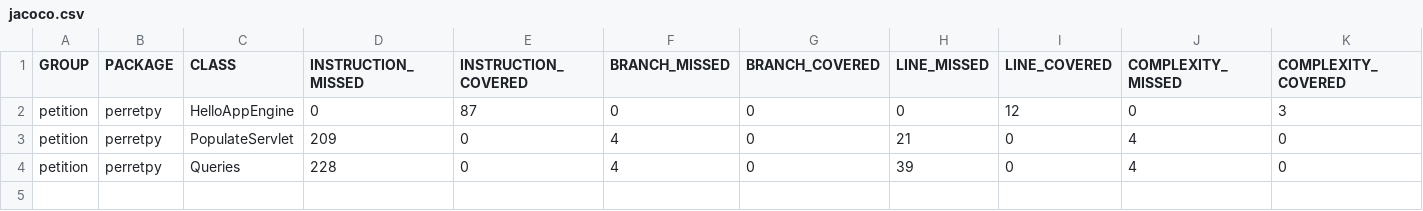
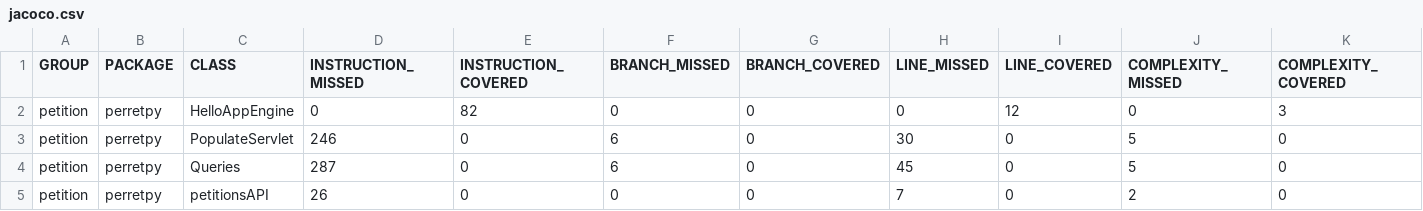
Before and after one commit to PERRETPY/petition_back, a CSV file: target/site/jacoco/jacoco.csv, drawn as a sheet; only a part is shown; rows hold the shown columns only; the diff names each change by its address in the sheet, - before the commit and + after, or states it on an @@ line.

```diff
--- a/target/site/jacoco/jacoco.csv
+++ b/target/site/jacoco/jacoco.csv
-E2 (INSTRUCTION_COVERED): 87
+E2 (INSTRUCTION_COVERED): 82
-D3 (INSTRUCTION_MISSED): 209
+D3 (INSTRUCTION_MISSED): 246
-F3:F4 (BRANCH_MISSED): 4
+F3:F4 (BRANCH_MISSED): 6
-H3 (LINE_MISSED): 21
+H3 (LINE_MISSED): 30
-J3:J4 (COMPLEXITY_MISSED): 4
+J3:J4 (COMPLEXITY_MISSED): 5
-D4 (INSTRUCTION_MISSED): 228
+D4 (INSTRUCTION_MISSED): 287
-H4 (LINE_MISSED): 39
+H4 (LINE_MISSED): 45
+row 5: petition | perretpy | petitionsAPI | 26 | 0 | 0 | 0 | 7 | 0 | 2 | 0
```
Also changed, not shown: 42 other files.
